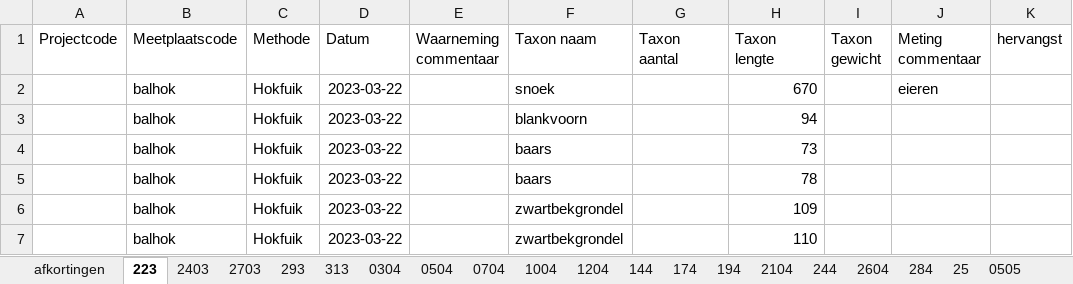
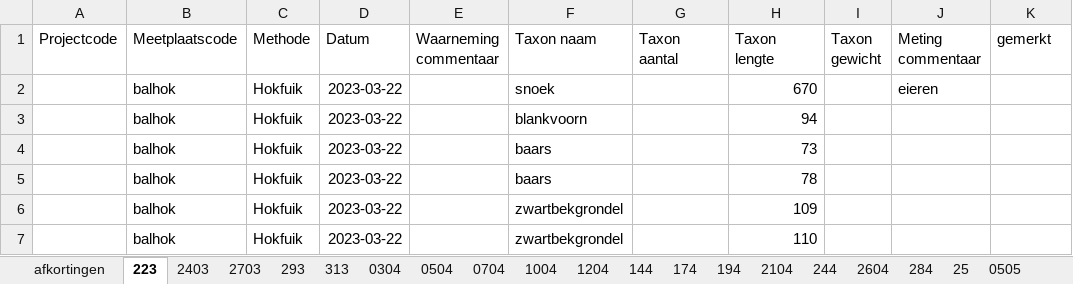
Before and after one commit to inbo/rapport-akl-vispasseerbaarheid, an Excel workbook: data/extern/verwerkt_in_excel/data balgerhoeke 2023.xlsx, sheet 223, drawn as a sheet; only a part is shown; values as stored, in another font and other column widths than the file's, no borders; the diff names each change by its address in the sheet, - before the commit and + after, or states it on an @@ line.

Commit message:
all hervangst into gemerkt

```diff
--- a/data/extern/verwerkt_in_excel/data balgerhoeke 2023.xlsx (sheet 223)
+++ b/data/extern/verwerkt_in_excel/data balgerhoeke 2023.xlsx (sheet 223)
-K1: hervangst
+K1: gemerkt
```
Also changed, not shown: sheet 1004, sheet 0504, sheet 313, sheet 0304, sheet 0704, sheet 293, 2 more sheets.
